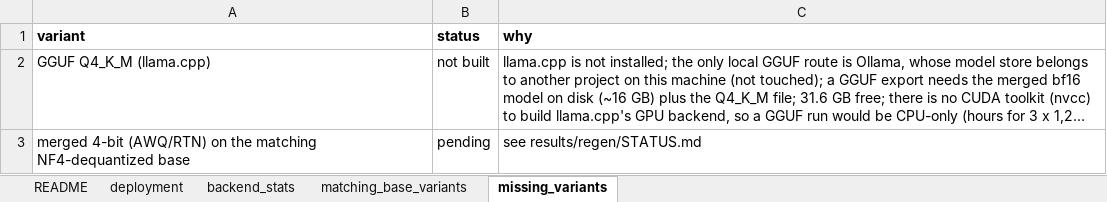
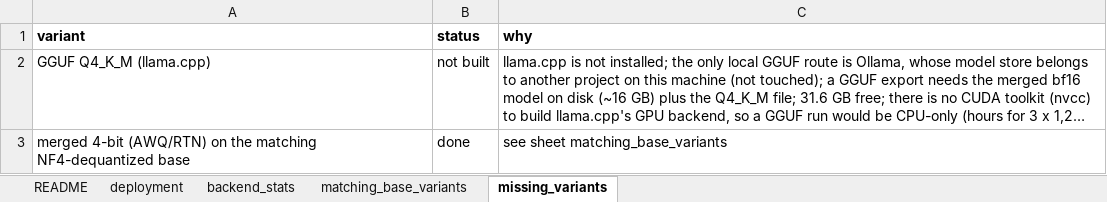
Before and after one commit to mostofa-ahsan/Responsible_AI_Project, an Excel workbook: research_materials/07_deployment/deployment.xlsx, sheet missing_variants, drawn as a sheet; long unchanged cells end in …; values as stored, in another font and other column widths than the file's, no borders; the diff names each change by its address in the sheet, - before the commit and + after, or states it on an @@ line.

```diff
--- a/research_materials/07_deployment/deployment.xlsx (sheet missing_variants)
+++ b/research_materials/07_deployment/deployment.xlsx (sheet missing_variants)
-B3 (status): pending
+B3 (status): done
-C3 (why): see results/regen/STATUS.md
+C3 (why): see sheet matching_base_variants
```
Also changed, not shown: sheet matching_base_variants, sheet README, research_materials/03_results/breakdown_qtype_dimension.xlsx, research_materials/03_results/main_results.xlsx, 38 other files.
